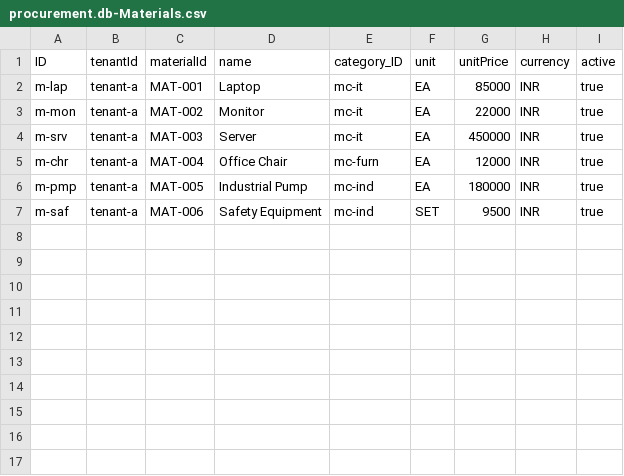
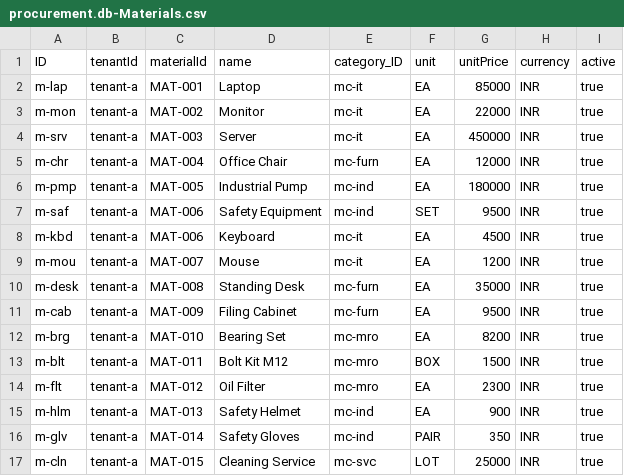
Before and after one commit to Nagarjundas1994-AiAgents/enterprise-ai-procurement, a CSV file: db/data/procurement.db-Materials.csv, drawn as a sheet.

```diff
--- a/db/data/procurement.db-Materials.csv
+++ b/db/data/procurement.db-Materials.csv
@@ -7 +7,11 @@ m-pmp,tenant-a,MAT-005,Industrial Pump,mc-ind,EA,180000,INR,true
 m-saf,tenant-a,MAT-006,Safety Equipment,mc-ind,SET,9500,INR,true
+m-kbd,tenant-a,MAT-006,Keyboard,mc-it,EA,4500,INR,true
+m-mou,tenant-a,MAT-007,Mouse,mc-it,EA,1200,INR,true
+m-desk,tenant-a,MAT-008,Standing Desk,mc-furn,EA,35000,INR,true
+m-cab,tenant-a,MAT-009,Filing Cabinet,mc-furn,EA,9500,INR,true
+m-brg,tenant-a,MAT-010,Bearing Set,mc-mro,EA,8200,INR,true
+m-blt,tenant-a,MAT-011,Bolt Kit M12,mc-mro,BOX,1500,INR,true
+m-flt,tenant-a,MAT-012,Oil Filter,mc-mro,EA,2300,INR,true
+m-hlm,tenant-a,MAT-013,Safety Helmet,mc-ind,EA,900,INR,true
+m-glv,tenant-a,MAT-014,Safety Gloves,mc-ind,PAIR,350,INR,true
+m-cln,tenant-a,MAT-015,Cleaning Service,mc-svc,LOT,25000,INR,true
```
Also changed, not shown: db/data/procurement.db-Budgets.csv, db/data/procurement.db-PurchaseRequisitions.csv, 43 other files.
